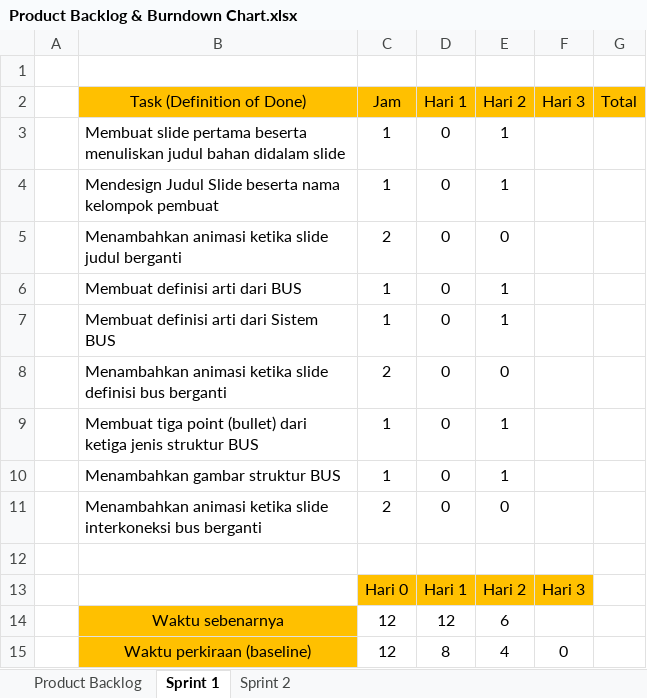
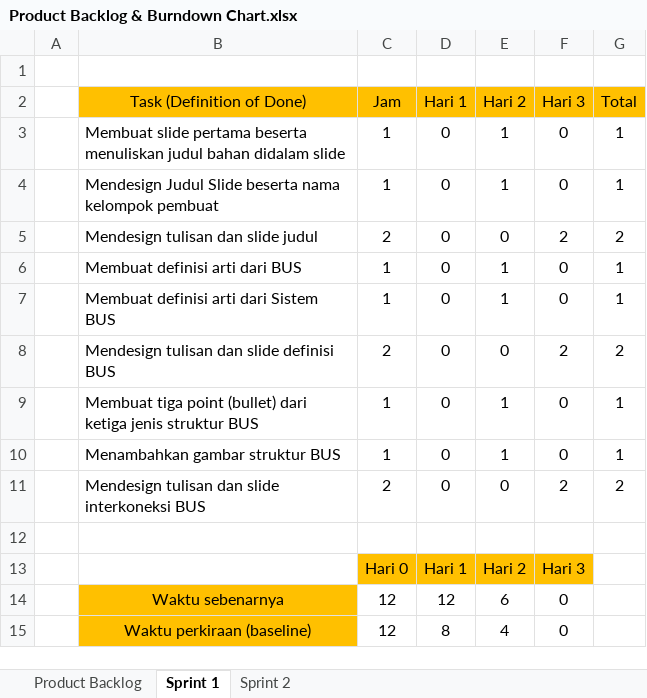
Before and after one commit to BryanMarcelino/Game-Kuis-Umum-Sekolah-Dasar, an Excel workbook: Dokumen/Product Backlog & Burndown Chart.xlsx, sheet Sprint 1, drawn as a sheet; values as stored, in another font and other column widths than the file's, no borders; charts and pictures not drawn; the diff names each change by its address in the sheet, - before the commit and + after, or states it on an @@ line.

Commit message:
Update Logbook dan Burndown Chart Ketiga

```diff
--- a/Dokumen/Product Backlog & Burndown Chart.xlsx (sheet Sprint 1)
+++ b/Dokumen/Product Backlog & Burndown Chart.xlsx (sheet Sprint 1)
-F3:F4 (Hari 3): (empty)
+F3:F4 (Hari 3): 0
-G3:G4 (Total): (empty)
+G3:G4 (Total): 1
-B5 (Task (Definition of Done)): Menambahkan animasi ketika slide judul berganti
+B5 (Task (Definition of Done)): Mendesign tulisan dan slide judul
-F5 (Hari 3): (empty)
+F5 (Hari 3): 2
-G5 (Total): (empty)
+G5 (Total): 2
-F6:F7 (Hari 3): (empty)
+F6:F7 (Hari 3): 0
-G6:G7 (Total): (empty)
+G6:G7 (Total): 1
-B8 (Task (Definition of Done)): Menambahkan animasi ketika slide definisi bus berganti
+B8 (Task (Definition of Done)): Mendesign tulisan dan slide definisi BUS
-F8 (Hari 3): (empty)
+F8 (Hari 3): 2
-G8 (Total): (empty)
+G8 (Total): 2
-F9:F10 (Hari 3): (empty)
+F9:F10 (Hari 3): 0
-G9:G10 (Total): (empty)
+G9:G10 (Total): 1
-B11 (Task (Definition of Done)): Menambahkan animasi ketika slide interkoneksi bus berganti
+B11 (Task (Definition of Done)): Mendesign tulisan dan slide interkoneksi BUS
-F11 (Hari 3): (empty)
+F11 (Hari 3): 2
-G11 (Total): (empty)
+G11 (Total): 2
-F14 (Hari 3): (empty)
+F14 (Hari 3): 0
```
Also changed, not shown: sheet Product Backlog, charts or pictures, 1 other file.
